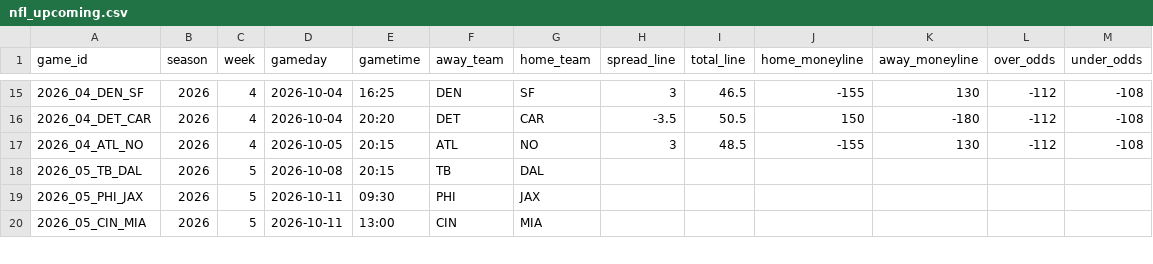
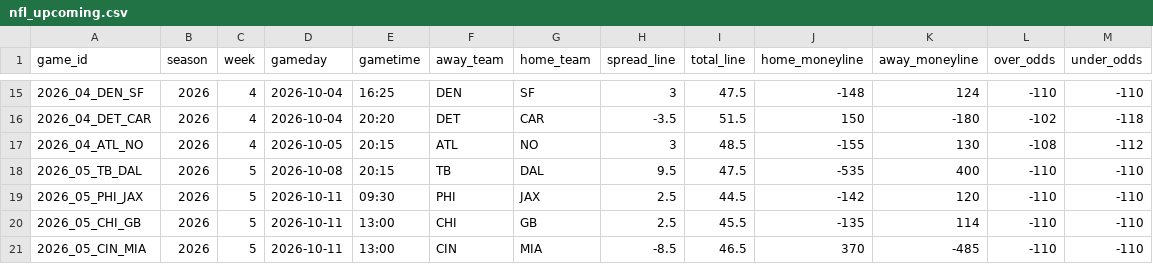
Before and after one commit to georgecharlesworth5-sudo/footystatpack, a CSV file: data/nfl_upcoming.csv, drawn as a sheet; only a part is shown, gaps mark what is left out; the diff covers the shown part only.

```diff
--- a/data/nfl_upcoming.csv
+++ b/data/nfl_upcoming.csv
@@ -15,6 +15,7 @@ game_id,season,week,gameday,gametime,away_team,home_team,spread_line,total_line,
-2026_04_DEN_SF,2026,4,2026-10-04,16:25,DEN,SF,3,46.5,-155,130,-112,-108
-2026_04_DET_CAR,2026,4,2026-10-04,20:20,DET,CAR,-3.5,50.5,150,-180,-112,-108
-2026_04_ATL_NO,2026,4,2026-10-05,20:15,ATL,NO,3,48.5,-155,130,-112,-108
-2026_05_TB_DAL,2026,5,2026-10-08,20:15,TB,DAL,,,,,,
-2026_05_PHI_JAX,2026,5,2026-10-11,09:30,PHI,JAX,,,,,,
-2026_05_CIN_MIA,2026,5,2026-10-11,13:00,CIN,MIA,,,,,,
+2026_04_DEN_SF,2026,4,2026-10-04,16:25,DEN,SF,3,47.5,-148,124,-110,-110
+2026_04_DET_CAR,2026,4,2026-10-04,20:20,DET,CAR,-3.5,51.5,150,-180,-102,-118
+2026_04_ATL_NO,2026,4,2026-10-05,20:15,ATL,NO,3,48.5,-155,130,-108,-112
+2026_05_TB_DAL,2026,5,2026-10-08,20:15,TB,DAL,9.5,47.5,-535,400,-110,-110
+2026_05_PHI_JAX,2026,5,2026-10-11,09:30,PHI,JAX,2.5,44.5,-142,120,-110,-110
+2026_05_CHI_GB,2026,5,2026-10-11,13:00,CHI,GB,2.5,45.5,-135,114,-110,-110
+2026_05_CIN_MIA,2026,5,2026-10-11,13:00,CIN,MIA,-8.5,46.5,370,-485,-110,-110
```
Also changed, not shown: 1 removed row and 95 edited cells elsewhere in this file, 2 other files.
